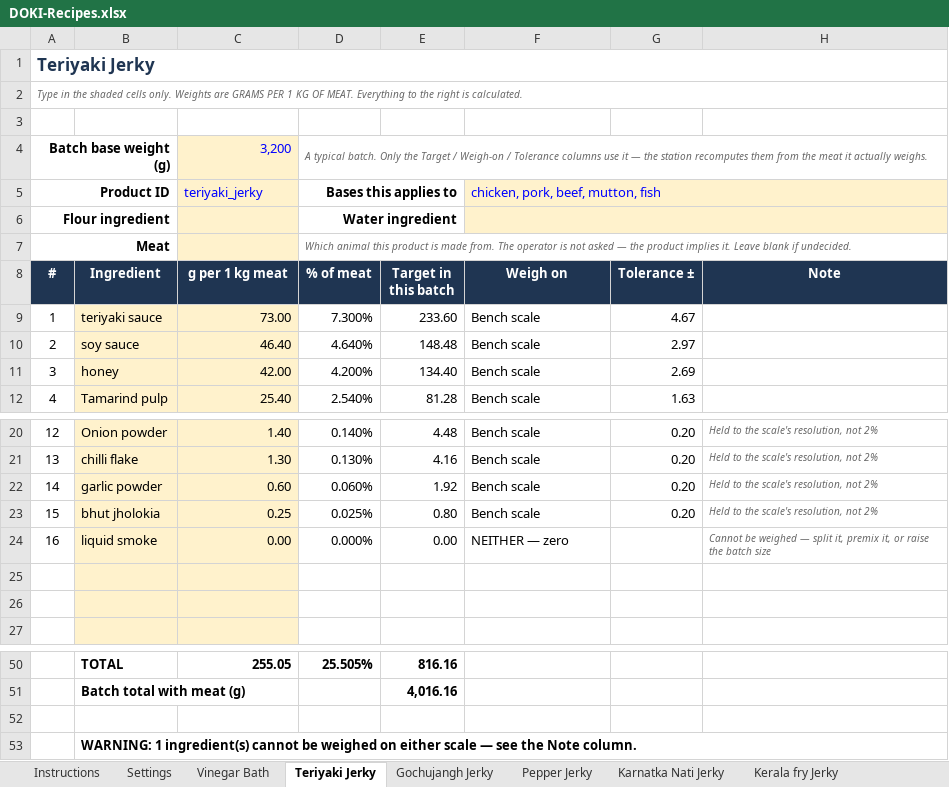
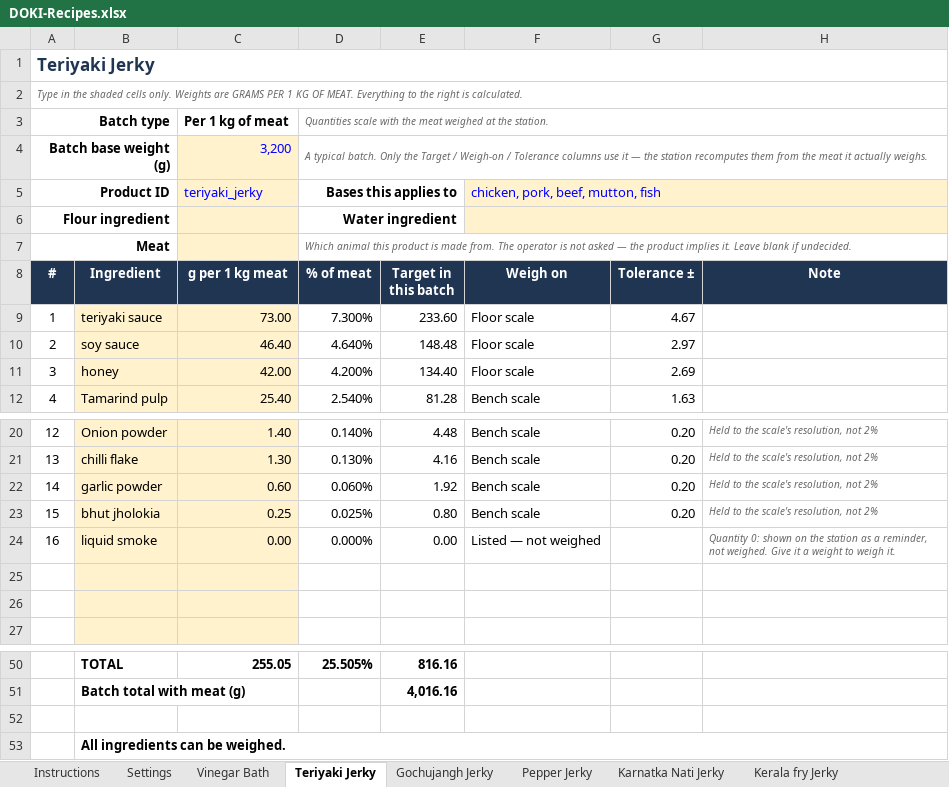
Before and after one commit to TarangK18/Mincecraft_Final, an Excel workbook: DOKI-Recipes.xlsx, sheet Teriyaki Jerky, drawn as a sheet; only a part is shown, gaps mark what is left out; values as stored, in another font and other column widths than the file's, no borders; conditional formats not drawn; the diff names each change by its address in the sheet, - before the commit and + after, or states it on an @@ line.

```diff
--- a/DOKI-Recipes.xlsx (sheet Teriyaki Jerky)
+++ b/DOKI-Recipes.xlsx (sheet Teriyaki Jerky)
-row 3: (empty)
+row 3: Batch type |  | Per 1 kg of meat | Quantities scale with the meat weighed at the station.
+A3:B3 merged
+D3:H3 merged
-F9:F11 (Weigh on): Bench scale
+F9:F11 (Weigh on): Floor scale
-F24 (Weigh on): NEITHER — zero
+F24 (Weigh on): Listed — not weighed
-H24 (Note): Cannot be weighed — split it, premix it, or raise the batch size
+H24 (Note): Quantity 0: shown on the station as a reminder, not weighed. Give it a weight to weigh it.
-B53 (Ingredient): WARNING: 1 ingredient(s) cannot be weighed on either scale — see the Note column.
+B53 (Ingredient): All ingredients can be weighed.
```
Also changed, not shown: sheet Summary, sheet Instructions, sheet Ingredients, sheet Masala Jerky, sheet Pepper Jerky, sheet Gochujangh Jerky, 5 more sheets, other sheet tabs, formulas that keep their value, 17 other files.
